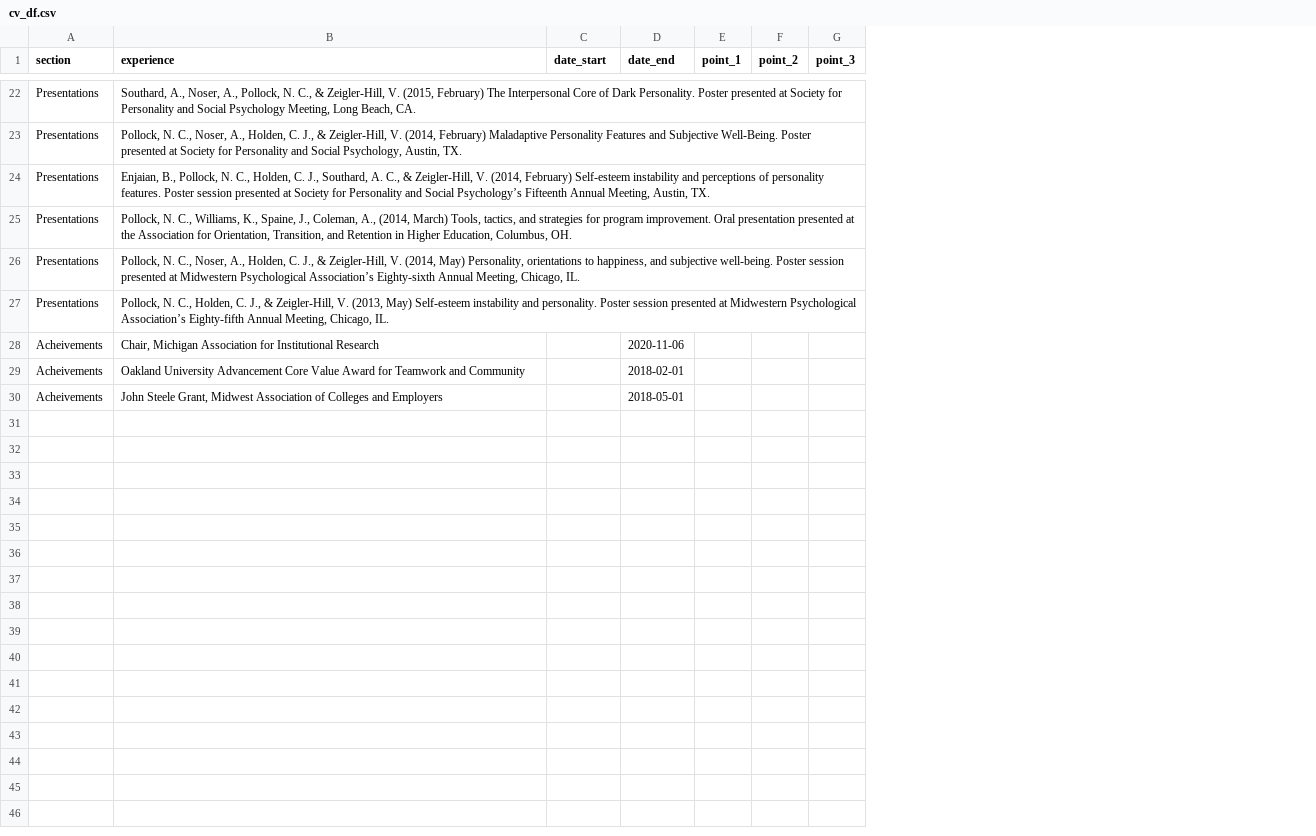
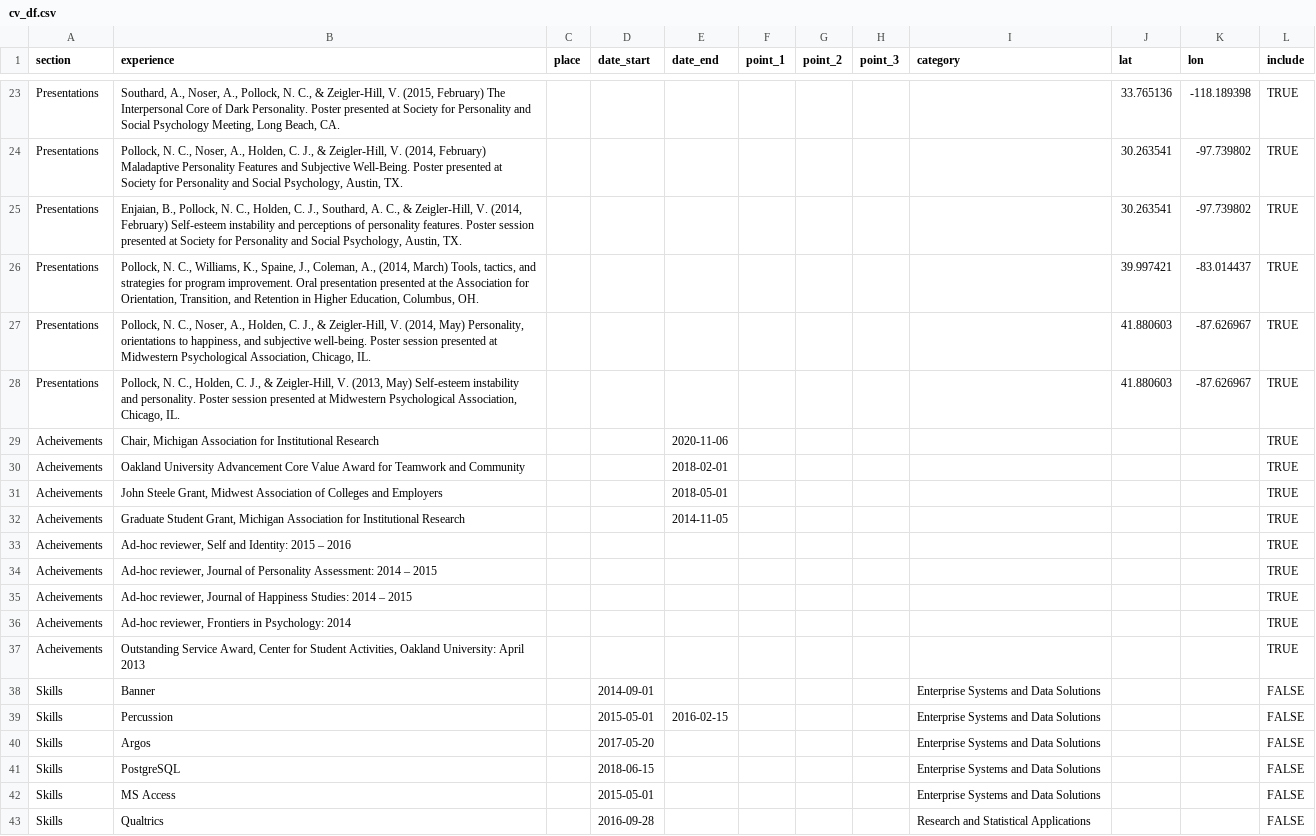
Before and after one commit to ncpollock/ncpollock.github.io, a CSV file: cv_df.csv, drawn as a sheet; only a part is shown, gaps mark what is left out; addresses are those after the commit; the diff covers the shown part only; the diff names each change by its address in the sheet, - before the commit and + after, or states it on an @@ line.

```diff
--- a/cv_df.csv
+++ b/cv_df.csv
+column C (place), empty
+column I (category), empty
+column J (lat), rows 23-28: 33.765136 | 30.263541 | 30.263541 | 39.997421 | 41.880603 | 41.880603
+column K (lon), rows 23-28: -118.189398 | -97.739802 | -97.739802 | -83.014437 | -87.626967 | -87.626967
+column L (include), rows 23-31: all TRUE
-B25 (experience): …and Social Psychology’s Fifteenth Annual Meeting, Austin, TX.
+B25 (experience): …and Social Psychology, Austin, TX.
-B27 (experience): …Midwestern Psychological Association’s Eighty-sixth Annual Meeting, Chicago, IL.
+B27 (experience): …Midwestern Psychological Association, Chicago, IL.
-B28 (experience): …Midwestern Psychological Association’s Eighty-fifth Annual Meeting, Chicago, IL.
+B28 (experience): …Midwestern Psychological Association, Chicago, IL.
+row 32: Acheivements | Graduate Student Grant, Michigan Association for Institutional Research |  |  | 2014-11-05 |  |  |  |  |  |  | TRUE
+row 33: Acheivements | Ad-hoc reviewer, Self and Identity: 2015 – 2016 |  |  |  |  |  |  |  |  |  | TRUE
+row 34: Acheivements | Ad-hoc reviewer, Journal of Personality Assessment: 2014 – 2015 |  |  |  |  |  |  |  |  |  | TRUE
+row 35: Acheivements | Ad-hoc reviewer, Journal of Happiness Studies: 2014 – 2015 |  |  |  |  |  |  |  |  |  | TRUE
+row 36: Acheivements | Ad-hoc reviewer, Frontiers in Psychology: 2014 |  |  |  |  |  |  |  |  |  | TRUE
+row 37: Acheivements | Outstanding Service Award, Center for Student Activities, Oakland University: April 2013 |  |  |  |  |  |  |  |  |  | TRUE
+row 38: Skills | Banner |  | 2014-09-01 |  |  |  |  | Enterprise Systems and Data Solutions |  |  | FALSE
+row 39: Skills | Percussion |  | 2015-05-01 | 2016-02-15 |  |  |  | Enterprise Systems and Data Solutions |  |  | FALSE
+row 40: Skills | Argos |  | 2017-05-20 |  |  |  |  | Enterprise Systems and Data Solutions |  |  | FALSE
+row 41: Skills | PostgreSQL |  | 2018-06-15 |  |  |  |  | Enterprise Systems and Data Solutions |  |  | FALSE
+row 42: Skills | MS Access |  | 2015-05-01 |  |  |  |  | Enterprise Systems and Data Solutions |  |  | FALSE
+row 43: Skills | Qualtrics |  | 2016-09-28 |  |  |  |  | Research and Statistical Applications |  |  | FALSE
```
Also changed, not shown: 18 added rows and 9 edited cells elsewhere in this file, 17 other files.
